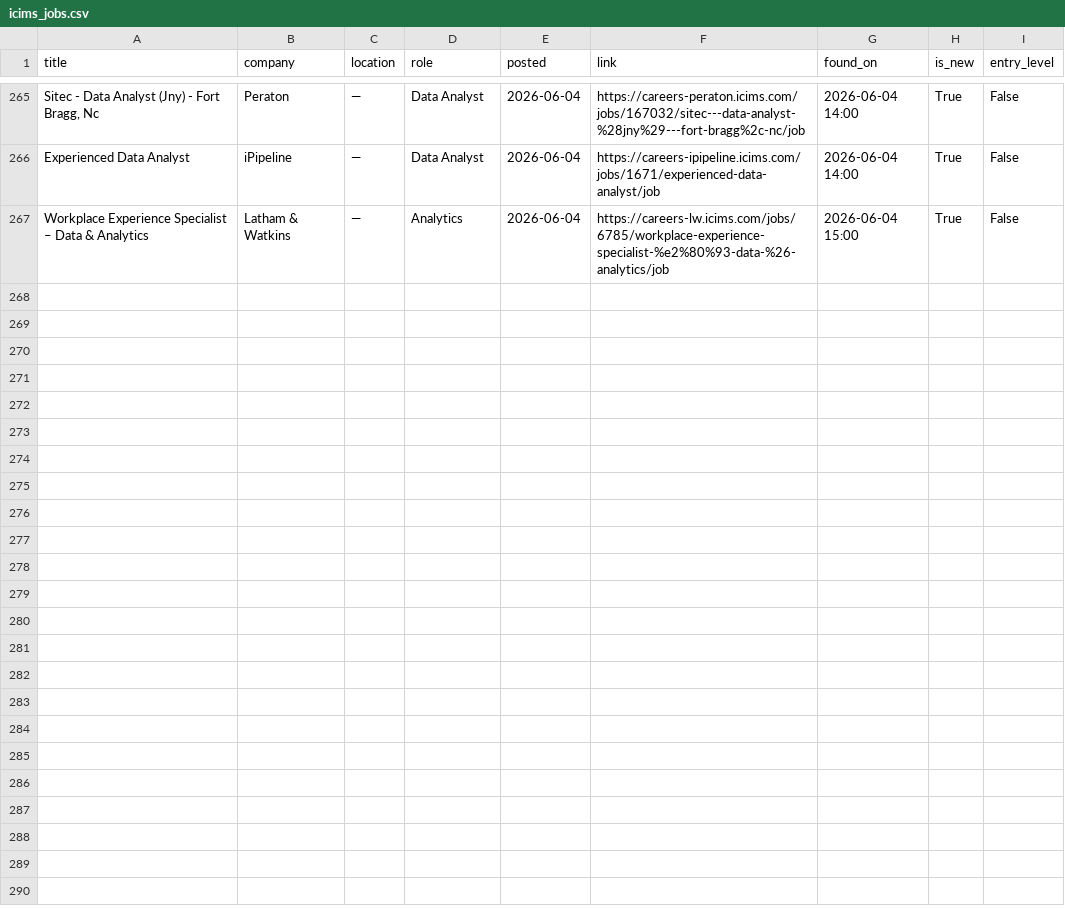
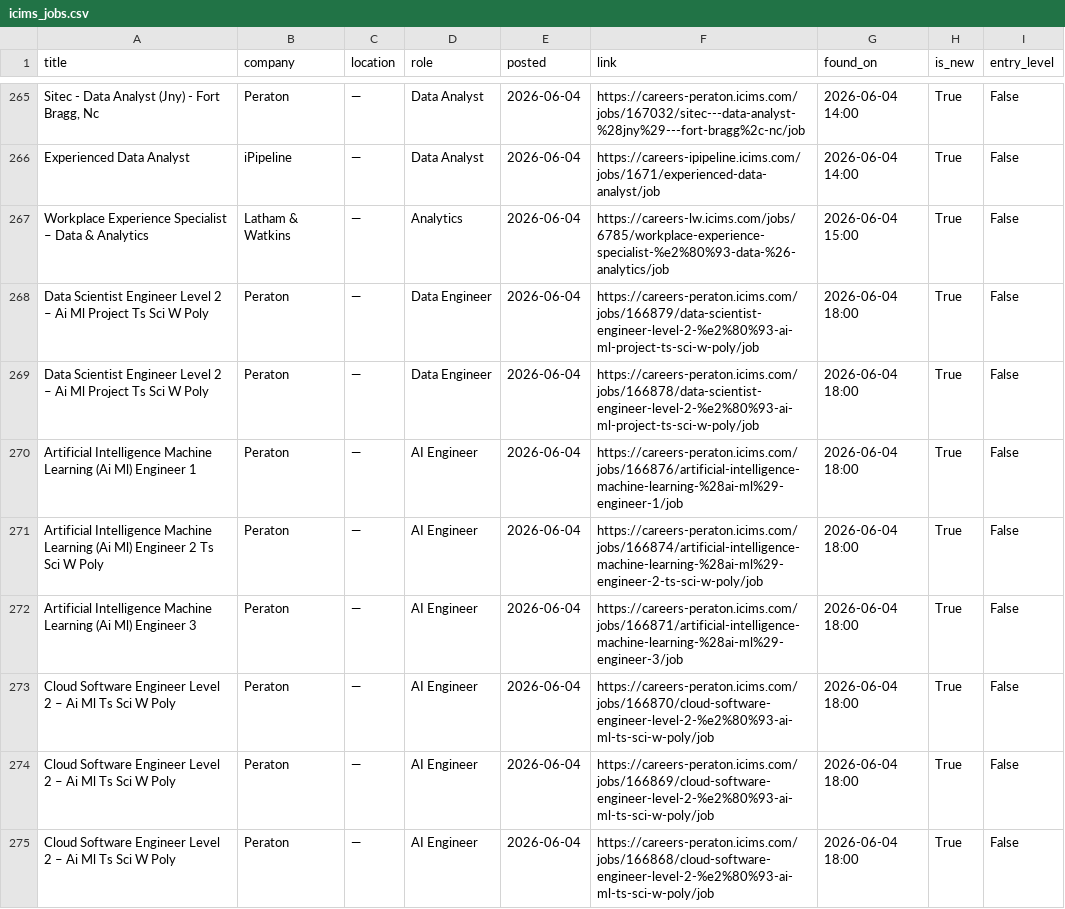
Before and after one commit to OzSpidey/Job_Automation, a CSV file: csv/icims_jobs.csv, drawn as a sheet; only a part is shown, gaps mark what is left out; the diff covers the shown part only.

```diff
--- a/csv/icims_jobs.csv
+++ b/csv/icims_jobs.csv
@@ -267 +267,9 @@ Experienced Data Analyst,iPipeline,—,Data Analyst,2026-06-04,https://careers-i
 Workplace Experience Specialist – Data & Analytics,Latham & Watkins,—,Analytics,2026-06-04,https://careers-lw.icims.com/jobs/6785/workplace-experience-specialist-%e2%80%93-data-%26-analytics/job,2026-06-04 15:00,True,False
+Data Scientist Engineer Level 2 – Ai Ml Project Ts Sci W Poly,Peraton,—,Data Engineer,2026-06-04,https://careers-peraton.icims.com/jobs/166879/data-scientist-engineer-level-2-%e2%80%93-ai-ml-project-ts-sci-w-poly/job,2026-06-04 18:00,True,False
+Data Scientist Engineer Level 2 – Ai Ml Project Ts Sci W Poly,Peraton,—,Data Engineer,2026-06-04,https://careers-peraton.icims.com/jobs/166878/data-scientist-engineer-level-2-%e2%80%93-ai-ml-project-ts-sci-w-poly/job,2026-06-04 18:00,True,False
+Artificial Intelligence Machine Learning (Ai Ml) Engineer 1,Peraton,—,AI Engineer,2026-06-04,https://careers-peraton.icims.com/jobs/166876/artificial-intelligence-machine-learning-%28ai-ml%29-engineer-1/job,2026-06-04 18:00,True,False
+Artificial Intelligence Machine Learning (Ai Ml) Engineer 2 Ts Sci W Poly,Peraton,—,AI Engineer,2026-06-04,https://careers-peraton.icims.com/jobs/166874/artificial-intelligence-machine-learning-%28ai-ml%29-engineer-2-ts-sci-w-poly/job,2026-06-04 18:00,True,False
+Artificial Intelligence Machine Learning (Ai Ml) Engineer 3,Peraton,—,AI Engineer,2026-06-04,https://careers-peraton.icims.com/jobs/166871/artificial-intelligence-machine-learning-%28ai-ml%29-engineer-3/job,2026-06-04 18:00,True,False
+Cloud Software Engineer Level 2 – Ai Ml Ts Sci W Poly,Peraton,—,AI Engineer,2026-06-04,https://careers-peraton.icims.com/jobs/166870/cloud-software-engineer-level-2-%e2%80%93-ai-ml-ts-sci-w-poly/job,2026-06-04 18:00,True,False
+Cloud Software Engineer Level 2 – Ai Ml Ts Sci W Poly,Peraton,—,AI Engineer,2026-06-04,https://careers-peraton.icims.com/jobs/166869/cloud-software-engineer-level-2-%e2%80%93-ai-ml-ts-sci-w-poly/job,2026-06-04 18:00,True,False
+Cloud Software Engineer Level 2 – Ai Ml Ts Sci W Poly,Peraton,—,AI Engineer,2026-06-04,https://careers-peraton.icims.com/jobs/166868/cloud-software-engineer-level-2-%e2%80%93-ai-ml-ts-sci-w-poly/job,2026-06-04 18:00,True,False
```
Also changed, not shown: 8 added rows elsewhere in this file, 1 other file.
